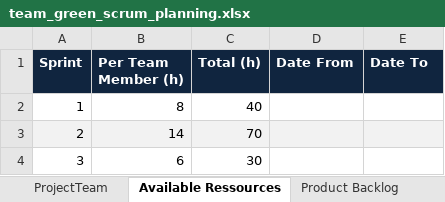
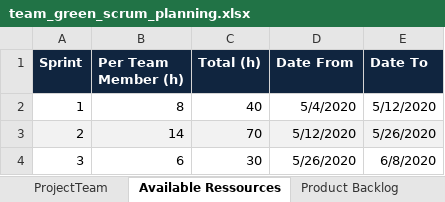
Before and after one commit to moera1/ch.bfh.bti7081.s2020.green, an Excel workbook: doc/task06/team_green_scrum_planning.xlsx, sheet Available Ressources, drawn as a sheet; values as stored, in another font and other column widths than the file's, no borders; the diff names each change by its address in the sheet, - before the commit and + after, or states it on an @@ line.

Commit message:
add sprint dates

```diff
--- a/doc/task06/team_green_scrum_planning.xlsx (sheet Available Ressources)
+++ b/doc/task06/team_green_scrum_planning.xlsx (sheet Available Ressources)
-D2 (Date From): (empty)
+D2 (Date From): 5/4/2020
-E2 (Date To): (empty)
+E2 (Date To): 5/12/2020
-D3 (Date From): (empty)
+D3 (Date From): 5/12/2020
-E3 (Date To): (empty)
+E3 (Date To): 5/26/2020
-D4 (Date From): (empty)
+D4 (Date From): 5/26/2020
-E4 (Date To): (empty)
+E4 (Date To): 6/8/2020
```
